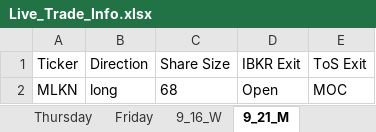
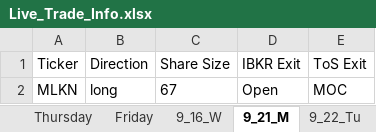
Before and after one commit to rschaefer8887/Earnings_Advantage_Algo, an Excel workbook: Live_Trade_Info.xlsx, sheet 9_21_M, drawn as a sheet; values as stored, in another font and other column widths than the file's, no borders; the diff names each change by its address in the sheet, - before the commit and + after, or states it on an @@ line.

```diff
--- a/Live_Trade_Info.xlsx (sheet 9_21_M)
+++ b/Live_Trade_Info.xlsx (sheet 9_21_M)
+sheet tab: 9_22_Tu
-C2 (Share Size): 68
+C2 (Share Size): 67
```
Also changed, not shown: other sheet tabs, 8 other files.
